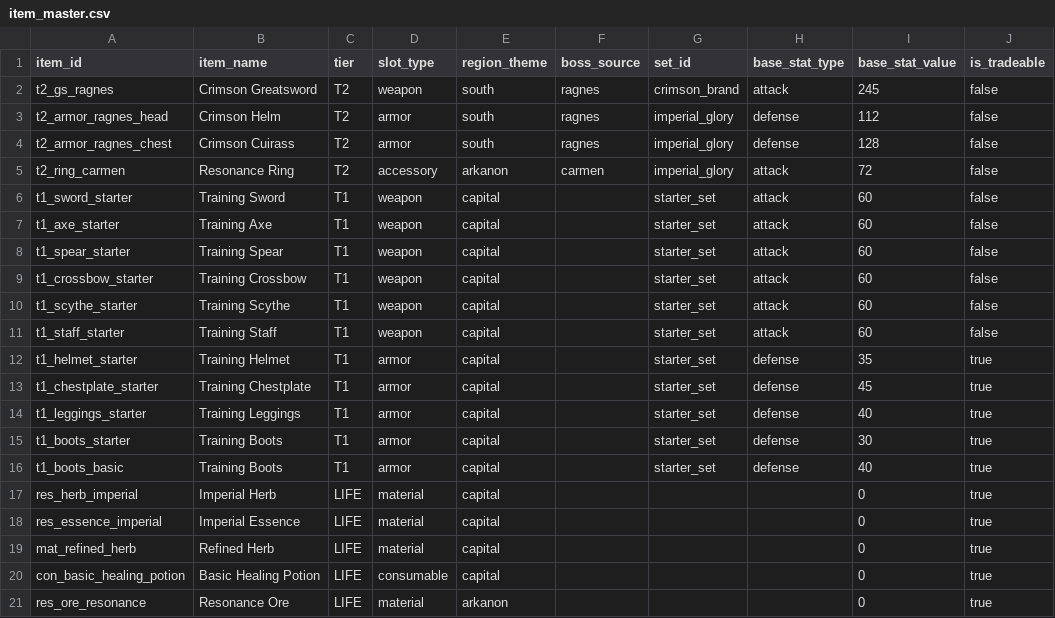
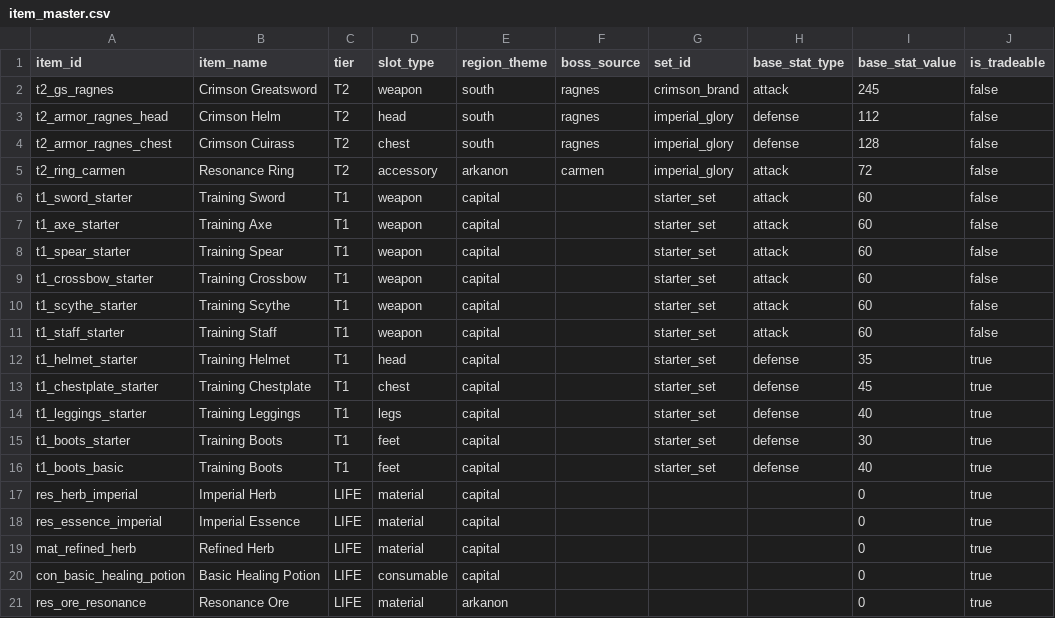
Before and after one commit to Zenonsufu0/porong-server, a CSV file: custom-plugins/poro-rpg/src/main/resources/seeds/item_master.csv, drawn as a sheet; only a part is shown; the diff names each change by its address in the sheet, - before the commit and + after, or states it on an @@ line.

```diff
--- a/custom-plugins/poro-rpg/src/main/resources/seeds/item_master.csv
+++ b/custom-plugins/poro-rpg/src/main/resources/seeds/item_master.csv
-D3 (slot_type): armor
+D3 (slot_type): head
-D4 (slot_type): armor
+D4 (slot_type): chest
-D12 (slot_type): armor
+D12 (slot_type): head
-D13 (slot_type): armor
+D13 (slot_type): chest
-D14 (slot_type): armor
+D14 (slot_type): legs
-D15:D16 (slot_type): armor
+D15:D16 (slot_type): feet
```
Also changed, not shown: 46 other files.
